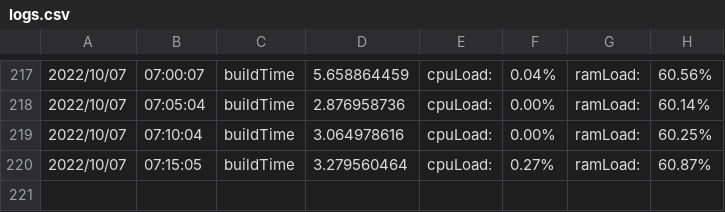
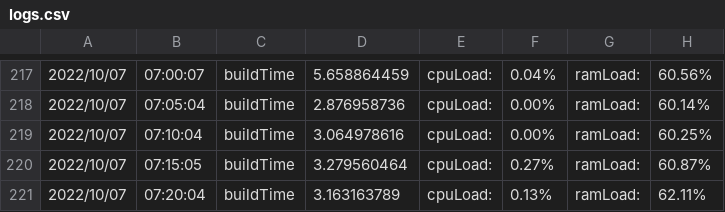
Before and after one commit to njts/mesonguru, a CSV file: logs.csv, drawn as a sheet; only a part is shown, gaps mark what is left out; the diff names each change by its address in the sheet, - before the commit and + after, or states it on an @@ line.

```diff
--- a/logs.csv
+++ b/logs.csv
+row 221: 2022/10/07 | 07:20:04 | buildTime | 3.163163789 | cpuLoad: | 0.13% | ramLoad: | 62.11%
```
Also changed, not shown: responsetime.csv, 2 other files.
